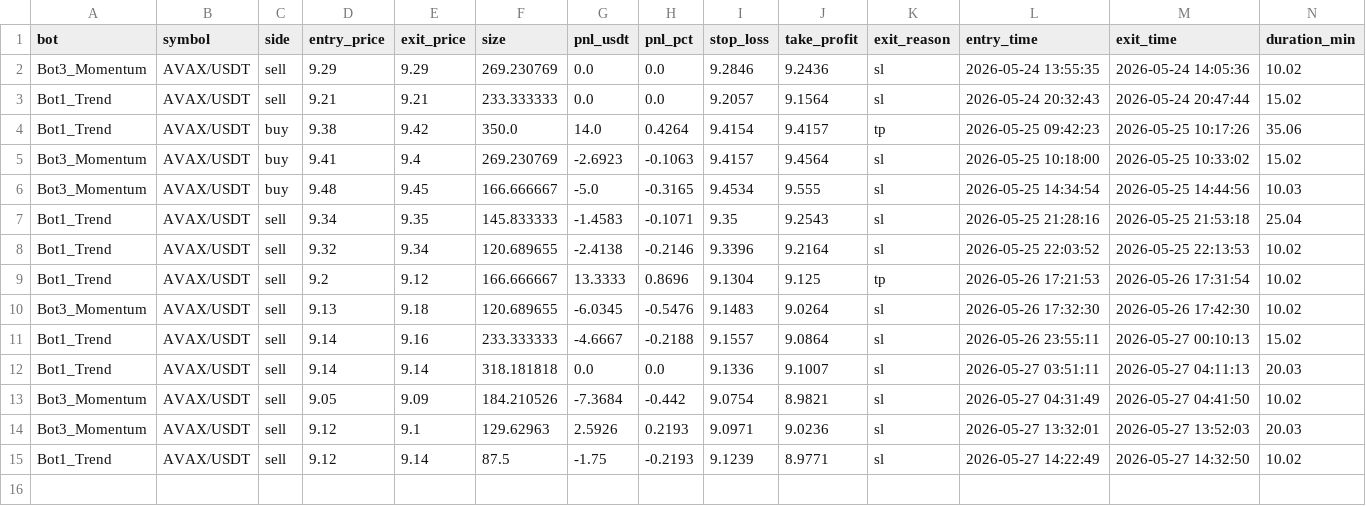
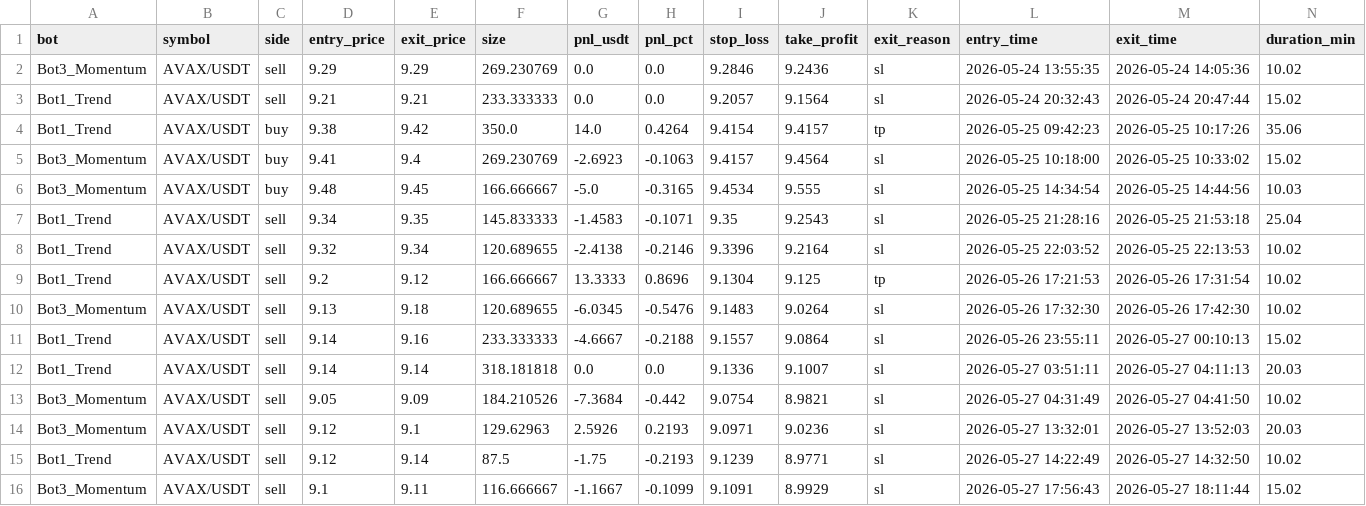
Before and after one commit to Jorjota12/trading_bots, a CSV file: trades_AVAX.csv, drawn as a sheet.

Commit message:
update trades_AVAX.csv

```diff
--- a/trades_AVAX.csv
+++ b/trades_AVAX.csv
@@ -15 +15,2 @@ Bot3_Momentum,AVAX/USDT,sell,9.12,9.1,129.62963,2.5926,0.2193,9.0971,9.0236,sl,2
 Bot1_Trend,AVAX/USDT,sell,9.12,9.14,87.5,-1.75,-0.2193,9.1239,8.9771,sl,2026-05-27 14:22:49,2026-05-27 14:32:50,10.02
+Bot3_Momentum,AVAX/USDT,sell,9.1,9.11,116.666667,-1.1667,-0.1099,9.1091,8.9929,sl,2026-05-27 17:56:43,2026-05-27 18:11:44,15.02
```
